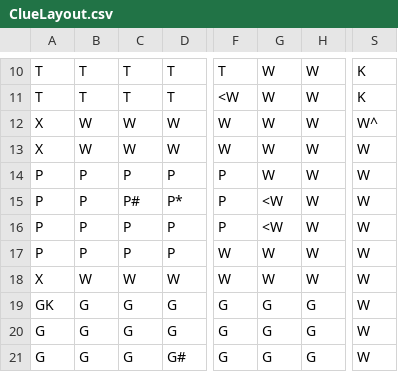
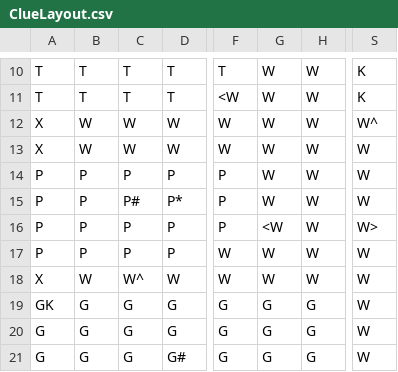
Before and after one commit to guspalves/ClueGame, a CSV file: data/ClueLayout.csv, drawn as a sheet; only a part is shown, gaps mark what is left out; the diff names each change by its address in the sheet, - before the commit and + after, or states it on an @@ line.

```diff
--- a/data/ClueLayout.csv
+++ b/data/ClueLayout.csv
-G15: <W
+G15: W
-S16: W
+S16: W>
-C18: W
+C18: W^
```
Also changed, not shown: 1 other file.
